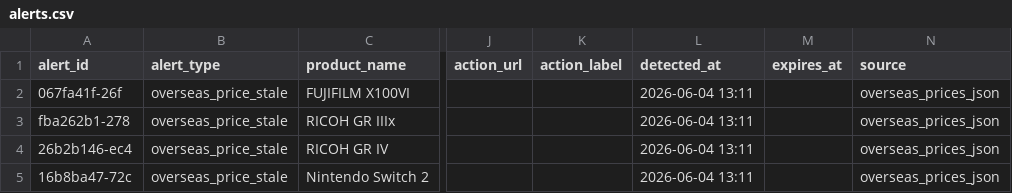
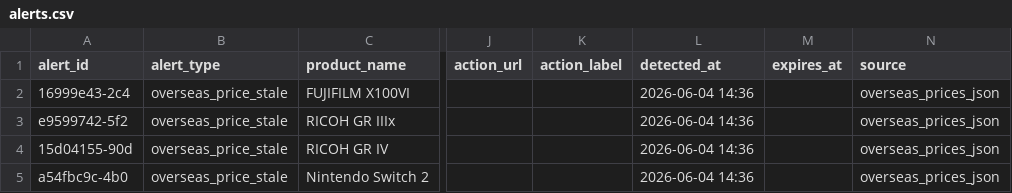
Before and after one commit to estkey0001/premium-monitor, a CSV file: data/alerts.csv, drawn as a sheet; only a part is shown, gaps mark what is left out; the diff names each change by its address in the sheet, - before the commit and + after, or states it on an @@ line.

```diff
--- a/data/alerts.csv
+++ b/data/alerts.csv
-A2 (alert_id): 067fa41f-26f
+A2 (alert_id): 16999e43-2c4
-L2:L5 (detected_at): 2026-06-04 13:11
+L2:L5 (detected_at): 2026-06-04 14:36
-A3 (alert_id): fba262b1-278
+A3 (alert_id): e9599742-5f2
-A4 (alert_id): 26b2b146-ec4
+A4 (alert_id): 15d04155-90d
-A5 (alert_id): 16b8ba47-72c
+A5 (alert_id): a54fbc9c-4b0
```
Also changed, not shown: data/lottery_events.csv, 29 other files.
